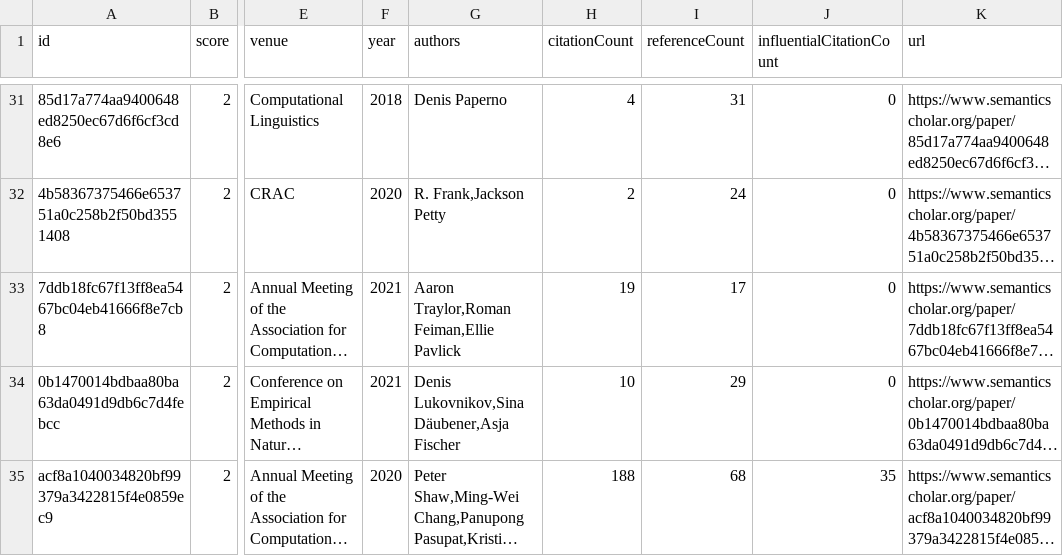
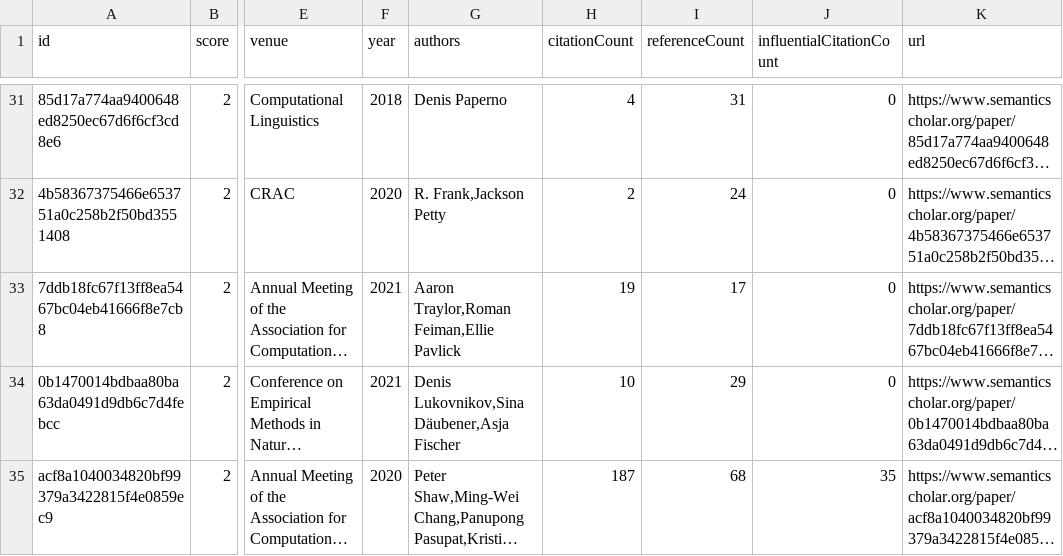
Before and after one commit to avi-otterai/compositional-generalization-lit-review, a CSV file: data/candidatePapers.csv, drawn as a sheet; only a part is shown, gaps mark what is left out; long unchanged cells end in …; the diff covers the shown part only; the diff names each change by its address in the sheet, - before the commit and + after, or states it on an @@ line.

Commit message:
Add new candidate papers

```diff
--- a/data/candidatePapers.csv
+++ b/data/candidatePapers.csv
-H35 (citationCount): 188
+H35 (citationCount): 187
```
Also changed, not shown: 7 edited cells elsewhere in this file, 2 other files.
